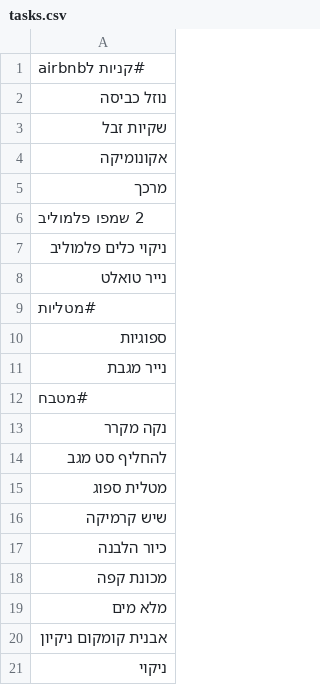
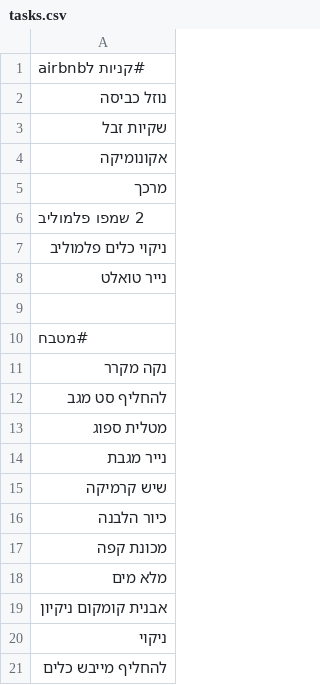
Before and after one commit to ronnydvr/coffee-price-app, a CSV file: tasks.csv, drawn as a sheet; only a part is shown; the shorter side is filled out with more unchanged rows.

Commit message:
Update tasks.csv from Task Manager

```diff
--- a/tasks.csv
+++ b/tasks.csv
@@ -8,5 +8,3 @@
 נייר טואלט
-#מטליות
-ספוגיות
-נייר מגבת
+
 #מטבח
@@ -15,2 +13,3 @@
 מטלית ספוג
+נייר מגבת
 שיש קרמיקה
```
